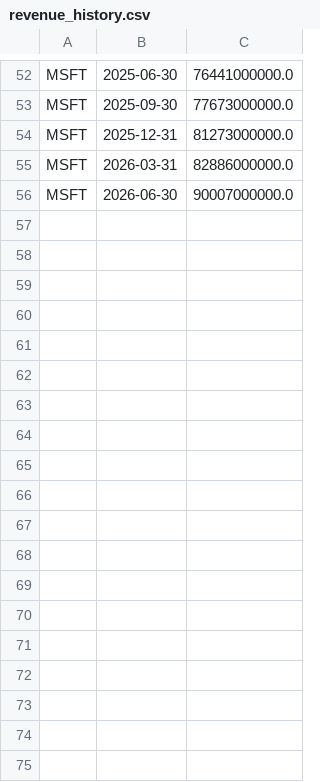
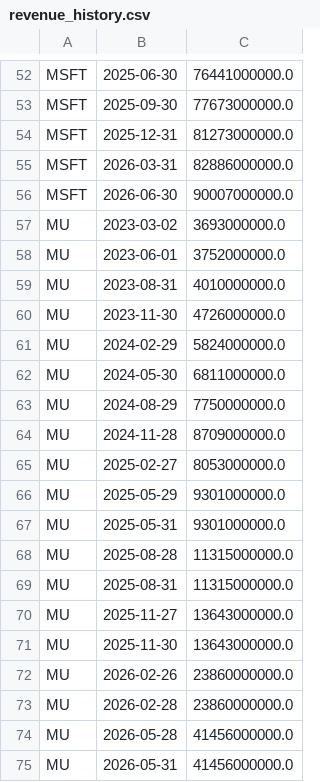
Before and after one commit to pdhman/report-summary, a CSV file: aicyclemonitor/revenue_history.csv, drawn as a sheet; only a part is shown, gaps mark what is left out; the diff names each change by its address in the sheet, - before the commit and + after, or states it on an @@ line.

```diff
--- a/aicyclemonitor/revenue_history.csv
+++ b/aicyclemonitor/revenue_history.csv
+row 57: MU | 2023-03-02 | 3693000000.0
+row 58: MU | 2023-06-01 | 3752000000.0
+row 59: MU | 2023-08-31 | 4010000000.0
+row 60: MU | 2023-11-30 | 4726000000.0
+row 61: MU | 2024-02-29 | 5824000000.0
+row 62: MU | 2024-05-30 | 6811000000.0
+row 63: MU | 2024-08-29 | 7750000000.0
+row 64: MU | 2024-11-28 | 8709000000.0
+row 65: MU | 2025-02-27 | 8053000000.0
+row 66: MU | 2025-05-29 | 9301000000.0
+row 67: MU | 2025-05-31 | 9301000000.0
+row 68: MU | 2025-08-28 | 11315000000.0
+row 69: MU | 2025-08-31 | 11315000000.0
+row 70: MU | 2025-11-27 | 13643000000.0
+row 71: MU | 2025-11-30 | 13643000000.0
+row 72: MU | 2026-02-26 | 23860000000.0
+row 73: MU | 2026-02-28 | 23860000000.0
+row 74: MU | 2026-05-28 | 41456000000.0
+row 75: MU | 2026-05-31 | 41456000000.0
```
Also changed, not shown: aicyclemonitor/gpu_rental_history.csv, 5 other files.
